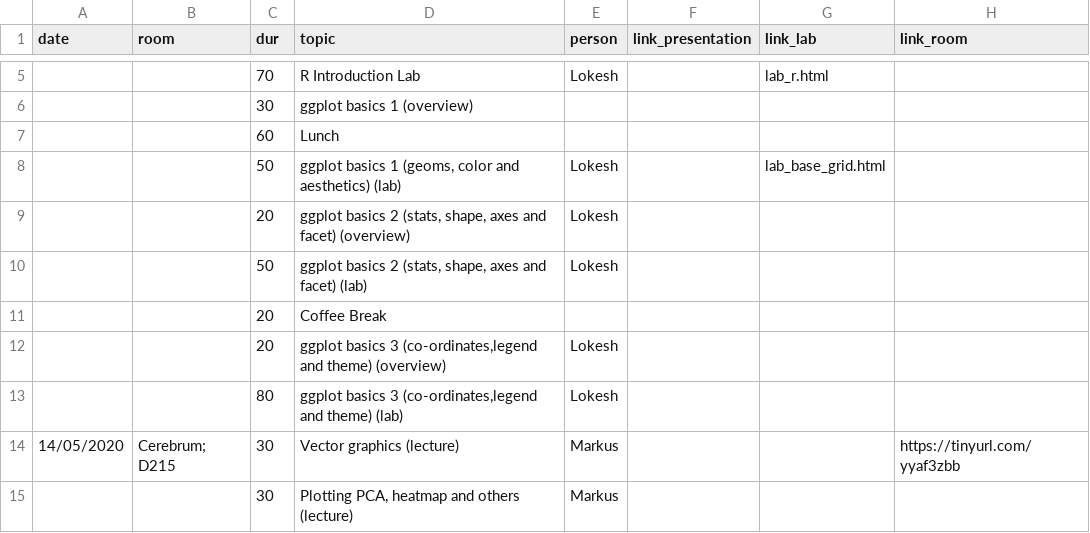
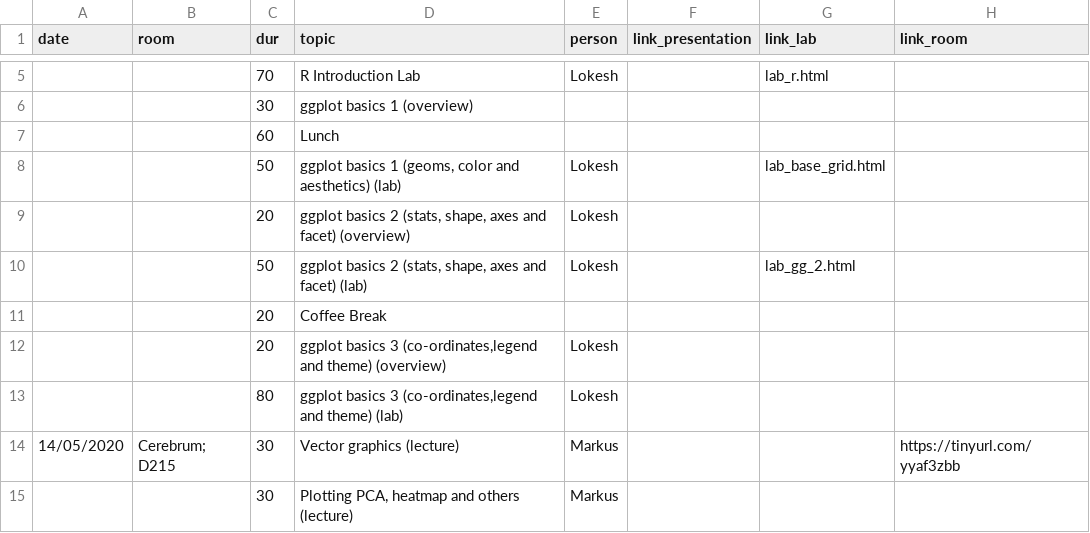
Before and after one commit to lokeshbio/ggplot-course, a CSV file: schedule.csv, drawn as a sheet; only a part is shown, gaps mark what is left out.

```diff
--- a/schedule.csv
+++ b/schedule.csv
@@ -9,3 +9,3 @@ date;room;dur;topic;person;link_presentation;link_lab;link_room
 ;;20;ggplot basics 2 (stats, shape, axes and facet) (overview);Lokesh;;;
-;;50;ggplot basics 2 (stats, shape, axes and facet) (lab);Lokesh;;;
+;;50;ggplot basics 2 (stats, shape, axes and facet) (lab);Lokesh;;lab_gg_2.html;
 ;;20;Coffee Break;;;;
```
Also changed, not shown: 25 other files.
